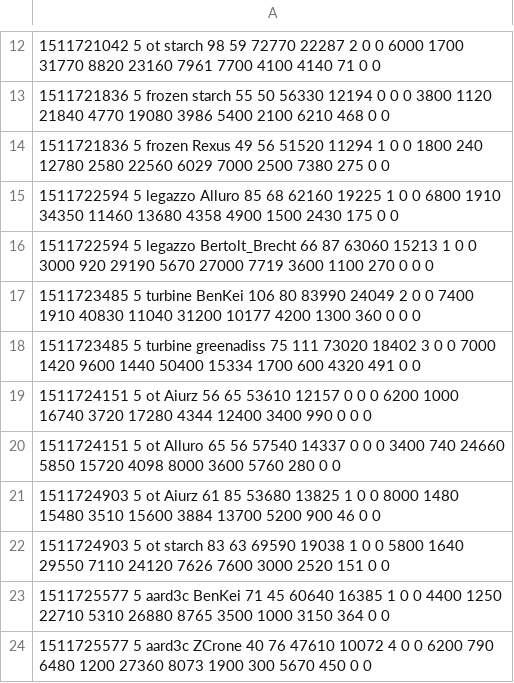
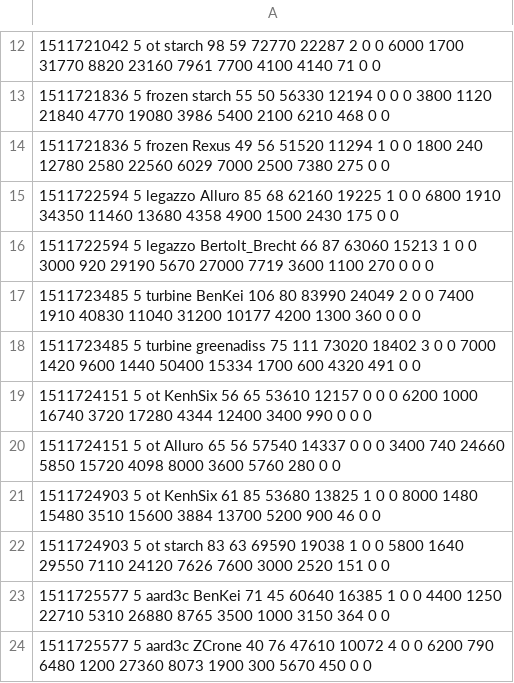
Before and after one commit to sauerduels/stats-generator, a CSV file: logs/sd04/p1stats.csv, drawn as a sheet; only a part is shown, gaps mark what is left out.

```diff
--- a/logs/sd04/p1stats.csv
+++ b/logs/sd04/p1stats.csv
@@ -18,5 +18,5 @@
 1511723485 5 turbine greenadiss 75 111 73020 18402 3 0 0 7000 1420 9600 1440 50400 15334 1700 600 4320 491 0 0
-1511724151 5 ot Aiurz 56 65 53610 12157 0 0 0 6200 1000 16740 3720 17280 4344 12400 3400 990 0 0 0
+1511724151 5 ot KenhSix 56 65 53610 12157 0 0 0 6200 1000 16740 3720 17280 4344 12400 3400 990 0 0 0
 1511724151 5 ot Alluro 65 56 57540 14337 0 0 0 3400 740 24660 5850 15720 4098 8000 3600 5760 280 0 0
-1511724903 5 ot Aiurz 61 85 53680 13825 1 0 0 8000 1480 15480 3510 15600 3884 13700 5200 900 46 0 0
+1511724903 5 ot KenhSix 61 85 53680 13825 1 0 0 8000 1480 15480 3510 15600 3884 13700 5200 900 46 0 0
 1511724903 5 ot starch 83 63 69590 19038 1 0 0 5800 1640 29550 7110 24120 7626 7600 3000 2520 151 0 0
```
Also changed, not shown: logs/sd04/p2stats.csv.
